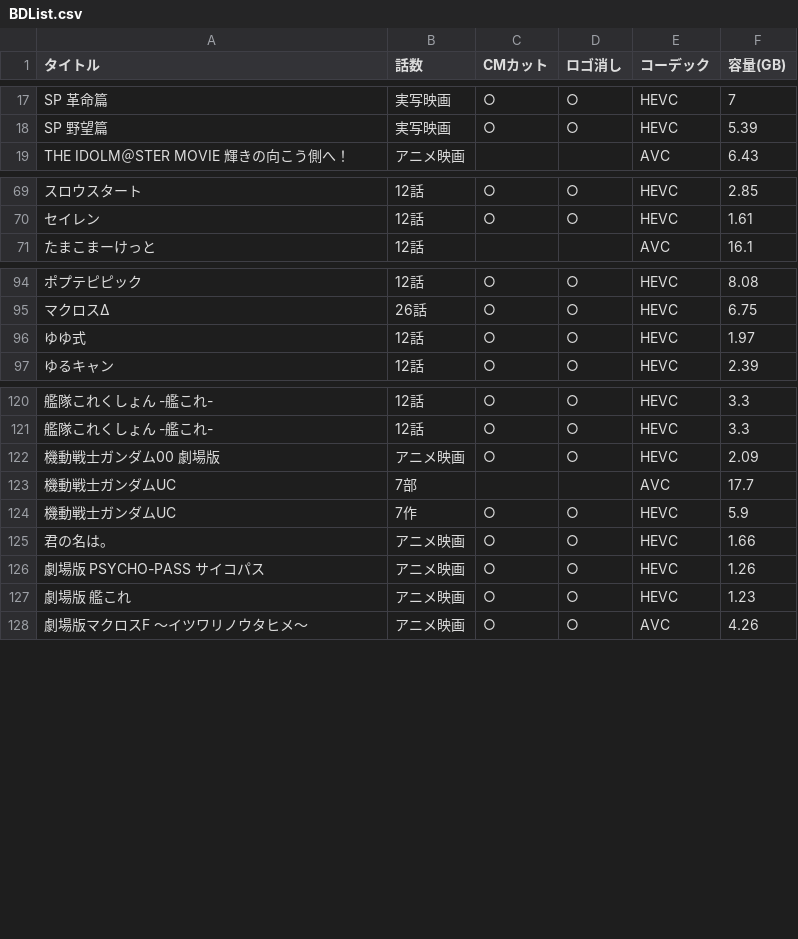
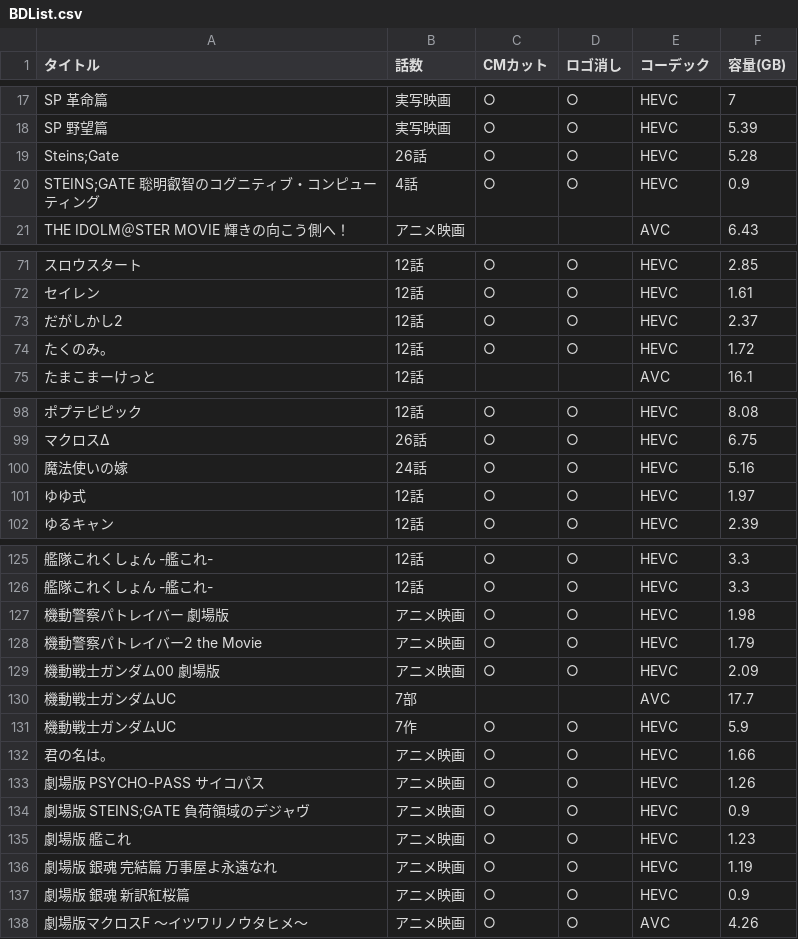
Before and after one commit to yuutosi/BDlist, a CSV file: BDList.csv, drawn as a sheet; only a part is shown, gaps mark what is left out; the diff covers the shown part only; the diff names each change by its address in the sheet, - before the commit and + after, or states it on an @@ line.

Commit message:
Add files via upload
追加

```diff
--- a/BDList.csv
+++ b/BDList.csv
+row 19: Steins;Gate | 26話 | ○ | ○ | HEVC | 5.28
+row 20: STEINS;GATE 聡明叡智のコグニティブ・コンピューティング | 4話 | ○ | ○ | HEVC | 0.9
+row 73: だがしかし2 | 12話 | ○ | ○ | HEVC | 2.37
+row 74: たくのみ。 | 12話 | ○ | ○ | HEVC | 1.72
+row 100: 魔法使いの嫁 | 24話 | ○ | ○ | HEVC | 5.16
+row 127: 機動警察パトレイバー 劇場版 | アニメ映画 | ○ | ○ | HEVC | 1.98
+row 128: 機動警察パトレイバー2 the Movie | アニメ映画 | ○ | ○ | HEVC | 1.79
+row 134: 劇場版 STEINS;GATE 負荷領域のデジャヴ | アニメ映画 | ○ | ○ | HEVC | 0.9
+row 136: 劇場版 銀魂 完結篇 万事屋よ永遠なれ | アニメ映画 | ○ | ○ | HEVC | 1.19
+row 137: 劇場版 銀魂 新訳紅桜篇 | アニメ映画 | ○ | ○ | HEVC | 0.9
```
Also changed, not shown: 1 added row elsewhere in this file.
